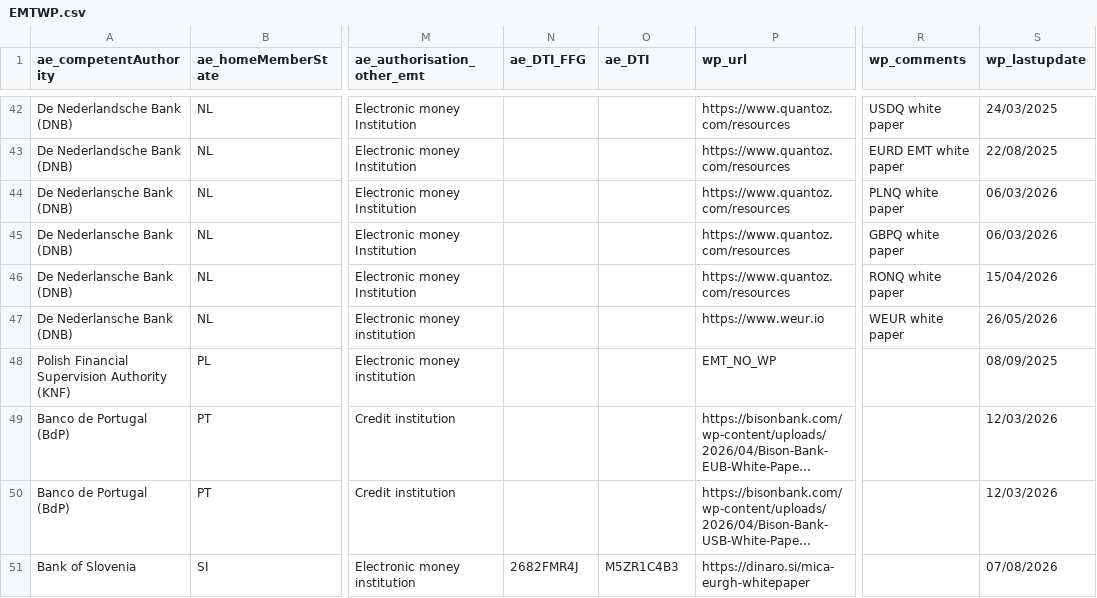
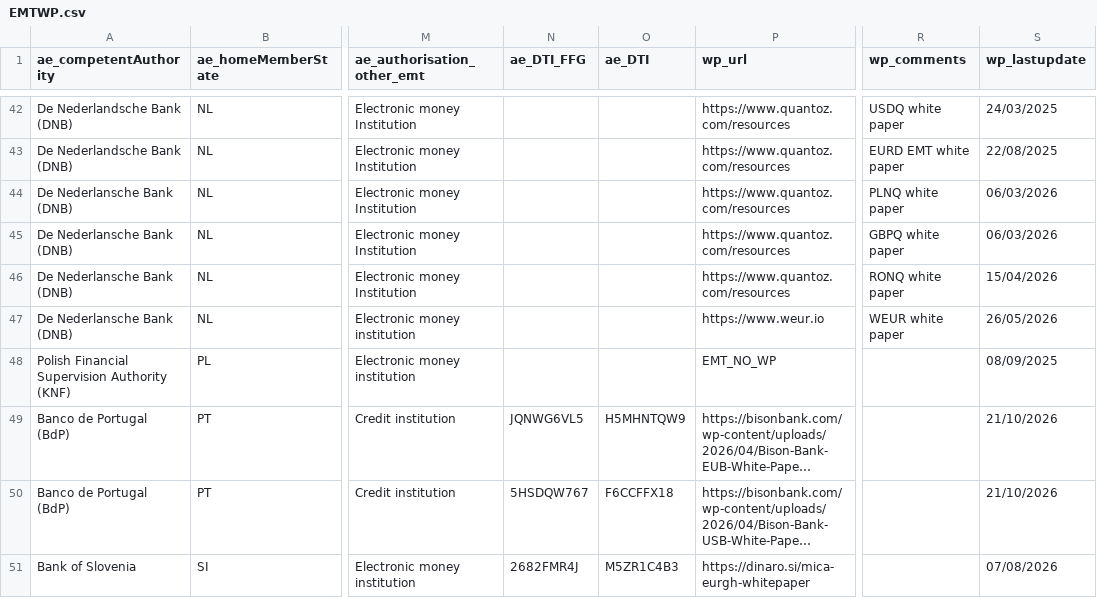
Before and after one commit to CASP-Tracker/mica-register-data, a CSV file: source/EMTWP.csv, drawn as a sheet; only a part is shown, gaps mark what is left out; long unchanged cells end in …; the diff names each change by its address in the sheet, - before the commit and + after, or states it on an @@ line.

Commit message:
EMT: add per-token reference currency (`currencies`), refresh the EMT source snapshot
emts.json: every issuer gets a `currencies` object (ticker -> ISO 4217 code), 43 tokens in total
(EUR 23, USD 12, GBP 3, CHF, SEK, PLN, RON and CZK 1 each). 39 were read in the issuer's own
document, 4 are inferred from the ticker (eUSD, ENUSD, RONQ, EURW) and the README says so.

source/EMTWP.csv: ESMA's snapshot of 2026-10-30 (two BISON BANK rows now carry token identifiers).
scripts/clean-token-issuers.mjs: adds the currency map and the output field.

```diff
--- a/source/EMTWP.csv
+++ b/source/EMTWP.csv
-N49 (ae_DTI_FFG): (empty)
+N49 (ae_DTI_FFG): JQNWG6VL5
-O49 (ae_DTI): (empty)
+O49 (ae_DTI): H5MHNTQW9
-S49:S50 (wp_lastupdate): 12/03/2026
+S49:S50 (wp_lastupdate): 21/10/2026
-N50 (ae_DTI_FFG): (empty)
+N50 (ae_DTI_FFG): 5HSDQW767
-O50 (ae_DTI): (empty)
+O50 (ae_DTI): F6CCFFX18
```
Also changed, not shown: 3 other files.
